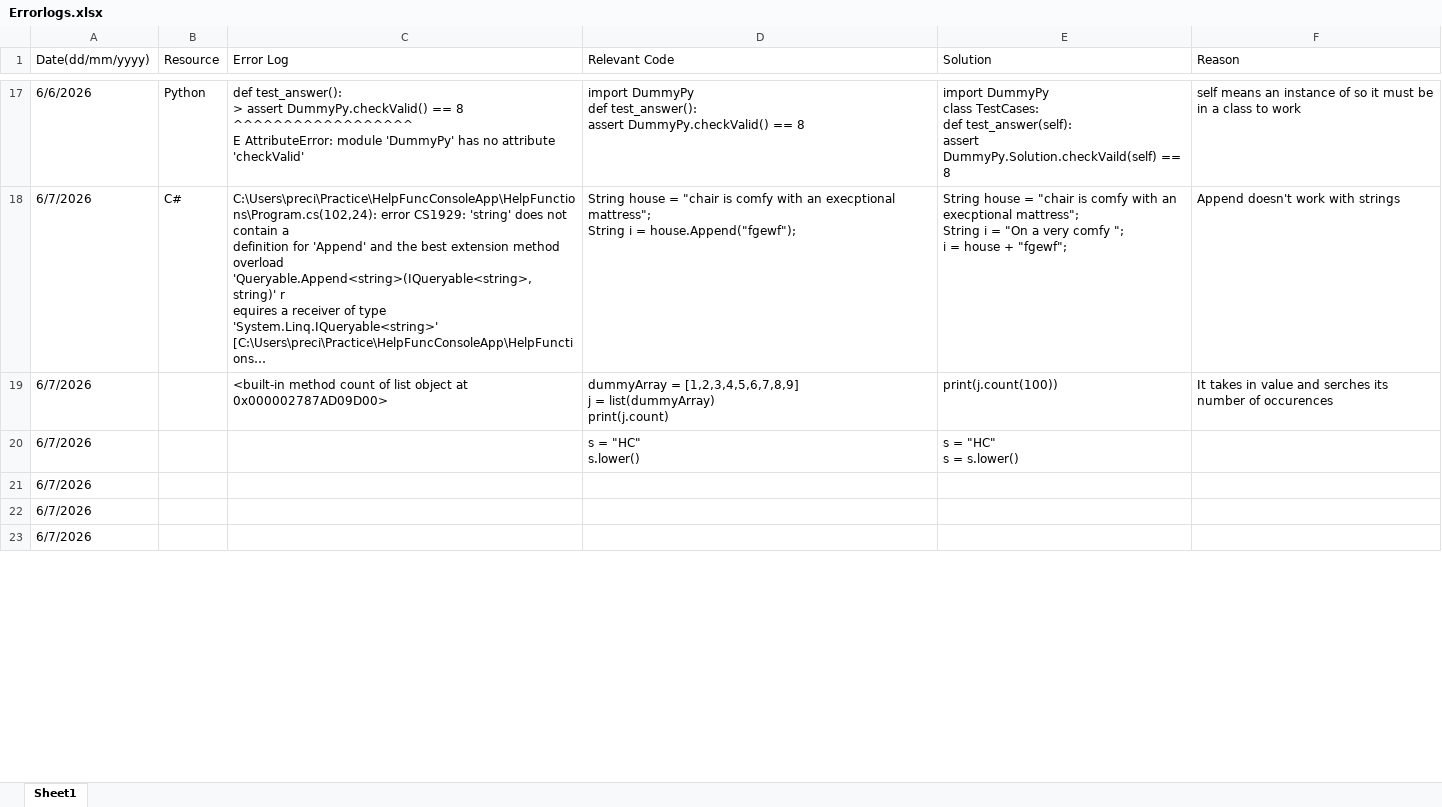
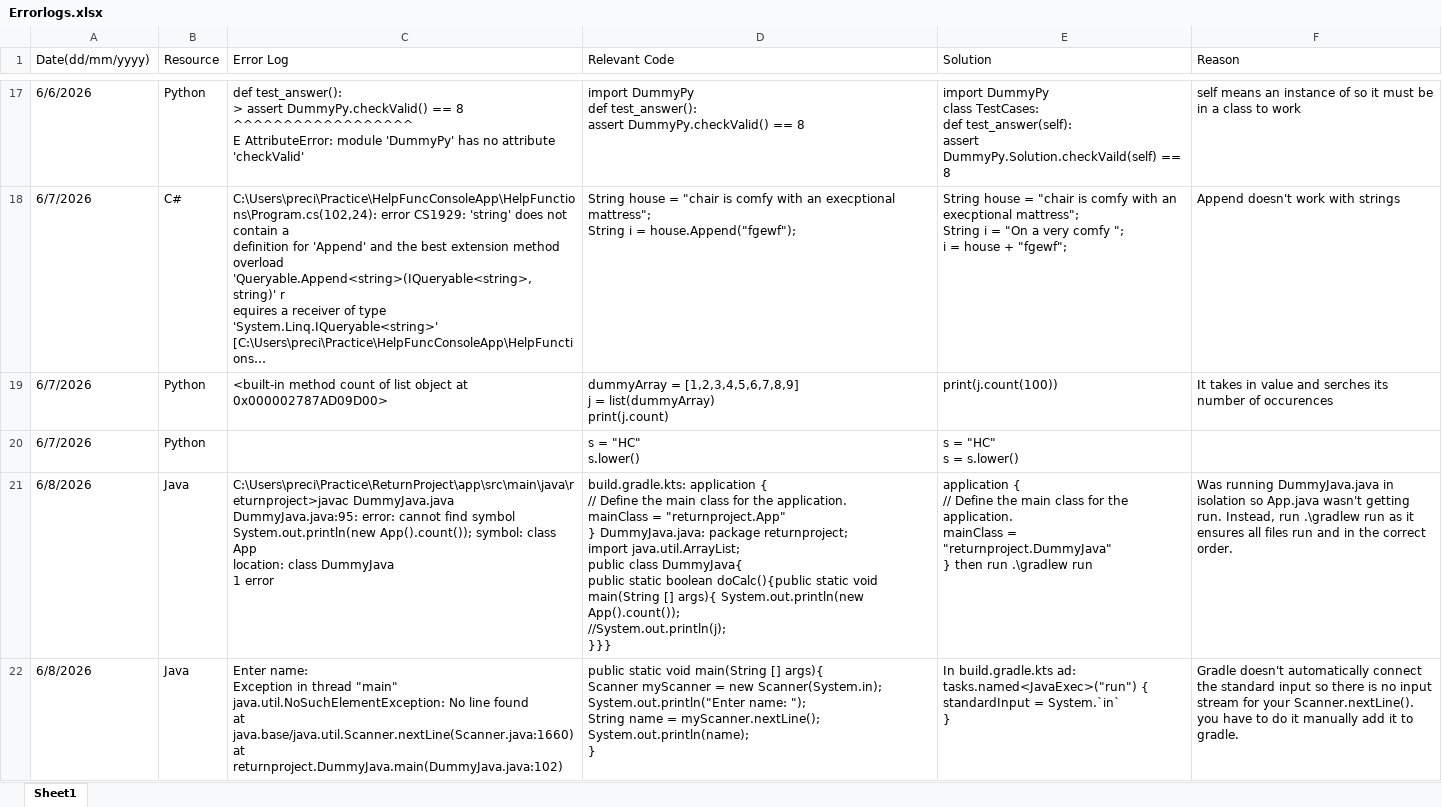
Before and after one commit to p-re09/Practice, an Excel workbook: Errorlogs.xlsx, sheet Sheet1, drawn as a sheet; only a part is shown, gaps mark what is left out; long unchanged cells end in …; values as stored, in another font and other column widths than the file's, no borders; table styles not drawn; removed rows and columns are numbered as before the commit, all else as after; ↵ is a line break in a cell; the diff covers the shown part only; the diff names each change by its address in the sheet, - before the commit and + after, or states it on an @@ line.

```diff
--- a/Errorlogs.xlsx (sheet Sheet1)
+++ b/Errorlogs.xlsx (sheet Sheet1)
-B19:B20 (Resource): (empty)
+B19:B20 (Resource): Python
-row 21: 6/7/2026
-row 22: 6/7/2026
-row 23: 6/7/2026
+row 21: 6/8/2026 | Java | C:\Users\preci\Practice\ReturnProject\app\src\main\java\returnproject>javac DummyJava.java ↵ DummyJava.java:95: error: cannot find symbol ↵ System.out.println(new App().count()); symbol: class App ↵ location: class DummyJava ↵ 1 error | build.gradle.kts: application { ↵ // Define the main class for the application. ↵ mainClass = "returnproject.App" ↵ } DummyJava.java: package returnproject; ↵ import java.util.ArrayList; ↵ public class DummyJava{ ↵ public static boolean doCalc(){public static void main(String [] args){ System.out.println(new App().count()); ↵ //System.out.println(j); ↵ }}} | application { ↵ // Define the main class for the application. ↵ mainClass = "returnproject.DummyJava" ↵ } then run .\gradlew run | Was running DummyJava.java in isolation so App.java wasn't getting run. Instead, run .\gradlew run as it ensures all files run and in the correct order.
+row 22: 6/8/2026 | Java | Enter name: ↵ Exception in thread "main" java.util.NoSuchElementException: No line found ↵ at java.base/java.util.Scanner.nextLine(Scanner.java:1660) ↵ at returnproject.DummyJava.main(DummyJava.java:102) | public static void main(String [] args){ ↵ Scanner myScanner = new Scanner(System.in); ↵ System.out.println("Enter name: "); ↵ String name = myScanner.nextLine(); ↵ System.out.println(name); ↵ } | In build.gradle.kts ad: ↵ tasks.named<JavaExec>("run") { ↵ standardInput = System.`in` ↵ } | Gradle doesn't automatically connect the standard input so there is no input stream for your Scanner.nextLine(). you have to do it manually add it to gradle.
```
Also changed, not shown: 1 added row and 6 edited cells elsewhere in this sheet, 28 other files.
